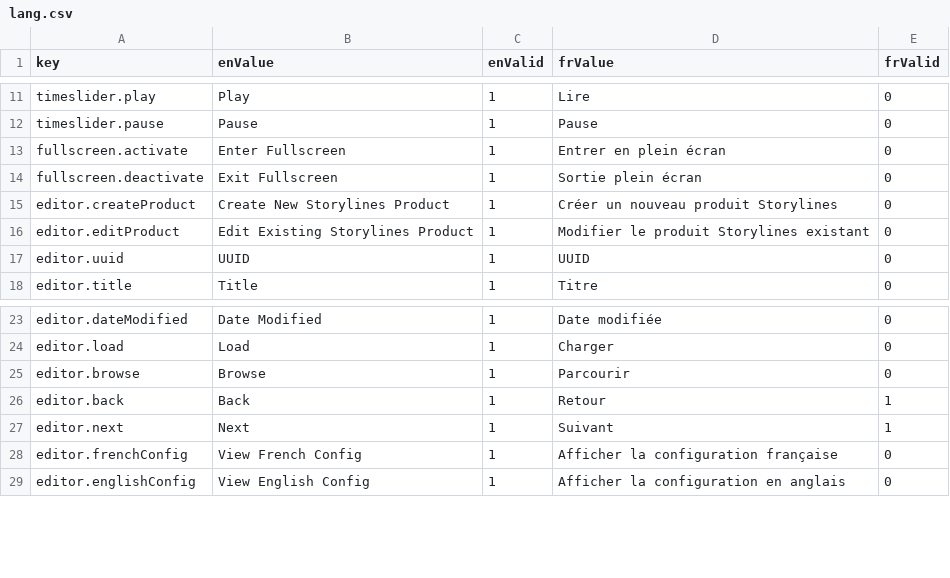
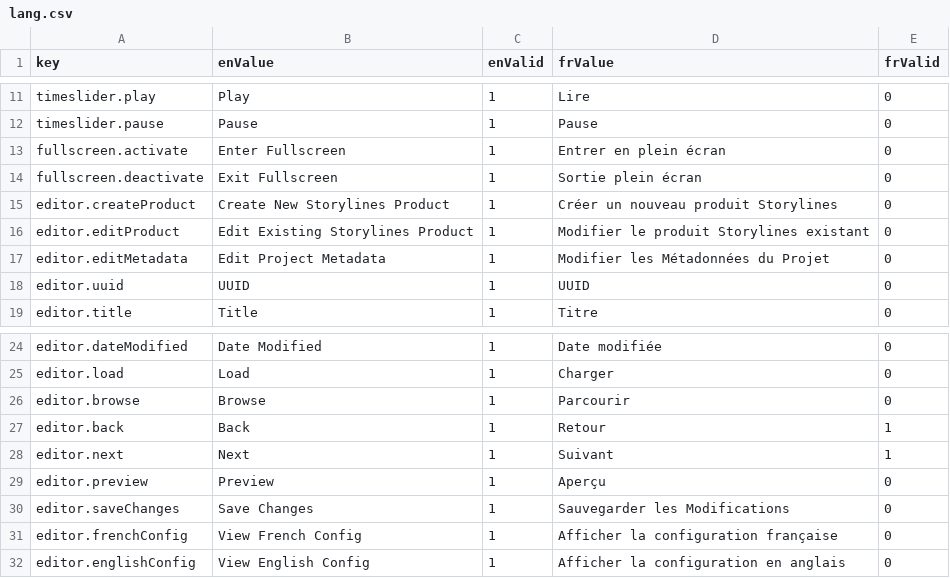
Before and after one commit to ramp4-pcar4/storylines-editor, a CSV file: src/lang/lang.csv, drawn as a sheet; only a part is shown, gaps mark what is left out.

Commit message:
implement preview storylines feature

```diff
--- a/src/lang/lang.csv
+++ b/src/lang/lang.csv
@@ -16,2 +16,3 @@ editor.createProduct,Create New Storylines Product,1,Créer un nouveau produit S
 editor.editProduct,Edit Existing Storylines Product,1,Modifier le produit Storylines existant,0
+editor.editMetadata,Edit Project Metadata,1,Modifier les Métadonnées du Projet,0
 editor.uuid,UUID,1,UUID,0
@@ -27,2 +28,4 @@ editor.back,Back,1,Retour,1
 editor.next,Next,1,Suivant,1
+editor.preview,Preview,1,Aperçu,0
+editor.saveChanges,Save Changes,1,Sauvegarder les Modifications,0
 editor.frenchConfig,View French Config,1,Afficher la configuration française,0
```
Also changed, not shown: 12 other files.
